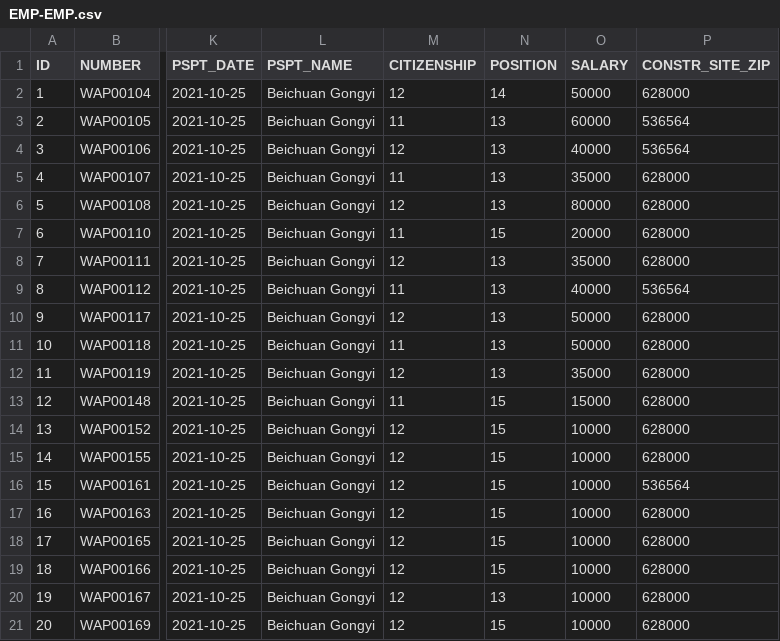
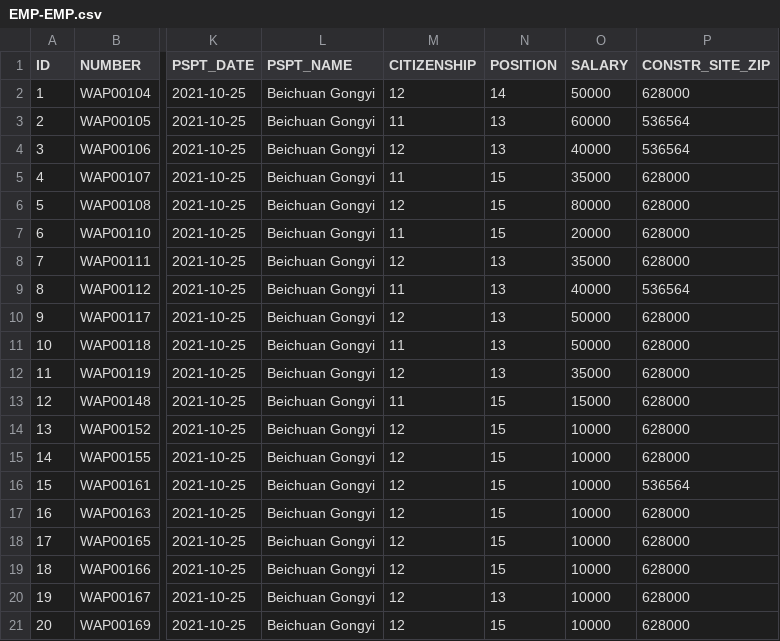
Before and after one commit to lizhiling/as1, a CSV file: WebContent/data/EMP-EMP.csv, drawn as a sheet; only a part is shown, gaps mark what is left out; the diff names each change by its address in the sheet, - before the commit and + after, or states it on an @@ line.

```diff
--- a/WebContent/data/EMP-EMP.csv
+++ b/WebContent/data/EMP-EMP.csv
-N5:N6 (POSITION): 13
+N5:N6 (POSITION): 15
```
Also changed, not shown: 9 other files.
